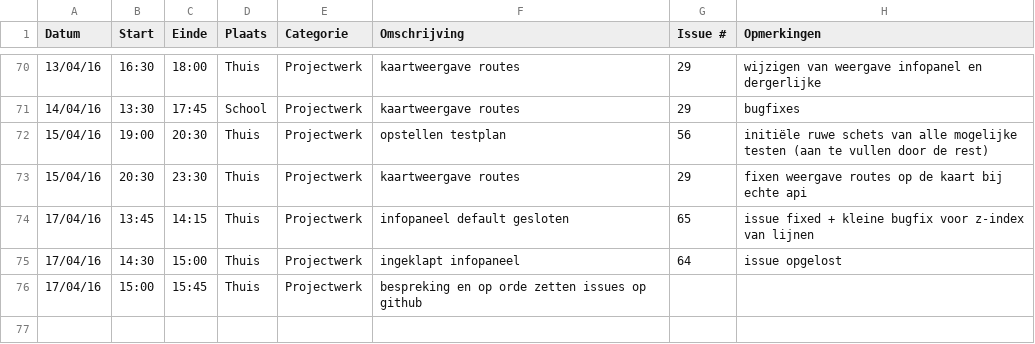
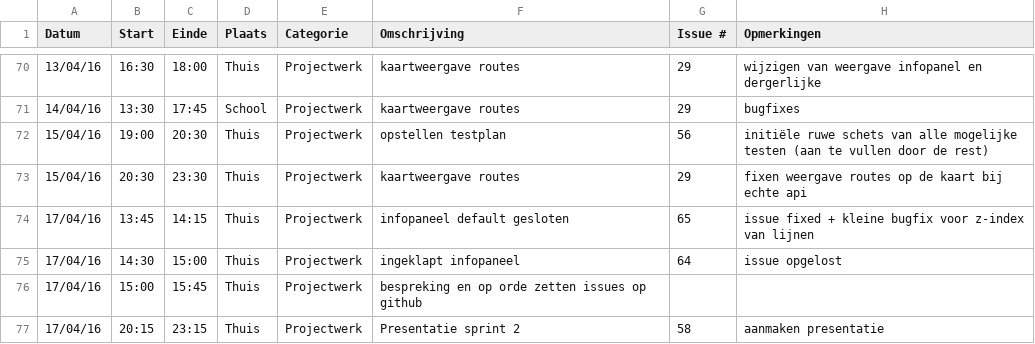
Before and after one commit to ghentlivinglab/Traffic-Travel-Time-Analyzer-1, a CSV file: JarnoDeMeyerLogboek.csv, drawn as a sheet; only a part is shown, gaps mark what is left out.

Commit message:
Update JarnoDeMeyerLogboek.csv

```diff
--- a/JarnoDeMeyerLogboek.csv
+++ b/JarnoDeMeyerLogboek.csv
@@ -76 +76,2 @@ Datum,Start,Einde,Plaats,Categorie,Omschrijving,Issue #,Opmerkingen
 17/04/16,15:00,15:45,Thuis,Projectwerk,bespreking en op orde zetten issues op github,,
+17/04/16,20:15,23:15,Thuis,Projectwerk,Presentatie sprint 2,58,aanmaken presentatie
```
